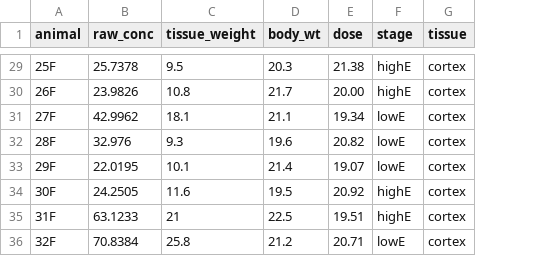
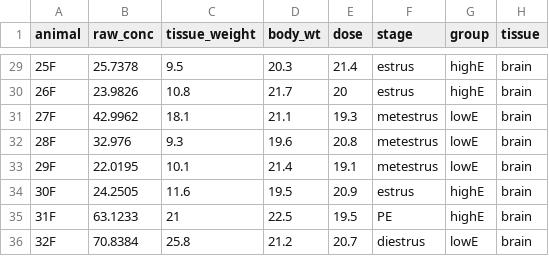
Before and after one commit to thebergular/morphine_sex_differences, a CSV file: morphine_retina_cx_sex_diff.csv, drawn as a sheet; only a part is shown, gaps mark what is left out; addresses are those after the commit; the diff covers the shown part only; the diff names each change by its address in the sheet, - before the commit and + after, or states it on an @@ line.

```diff
--- a/morphine_retina_cx_sex_diff.csv
+++ b/morphine_retina_cx_sex_diff.csv
+column F (stage), rows 29-36: estrus | estrus | metestrus | metestrus | metestrus | estrus | PE | diestrus
-G1: stage
+G1: group
-E29 (dose): 21.38
+E29 (dose): 21.4
-H29:H36 (tissue): cortex
+H29:H36 (tissue): brain
-E30 (dose): 20.00
+E30 (dose): 20
-E31 (dose): 19.34
+E31 (dose): 19.3
-E32 (dose): 20.82
+E32 (dose): 20.8
-E33 (dose): 19.07
+E33 (dose): 19.1
-E34 (dose): 20.92
+E34 (dose): 20.9
-E35 (dose): 19.51
+E35 (dose): 19.5
-E36 (dose): 20.71
+E36 (dose): 20.7
```
Also changed, not shown: 62 edited cells elsewhere in this file, 1 other file.
